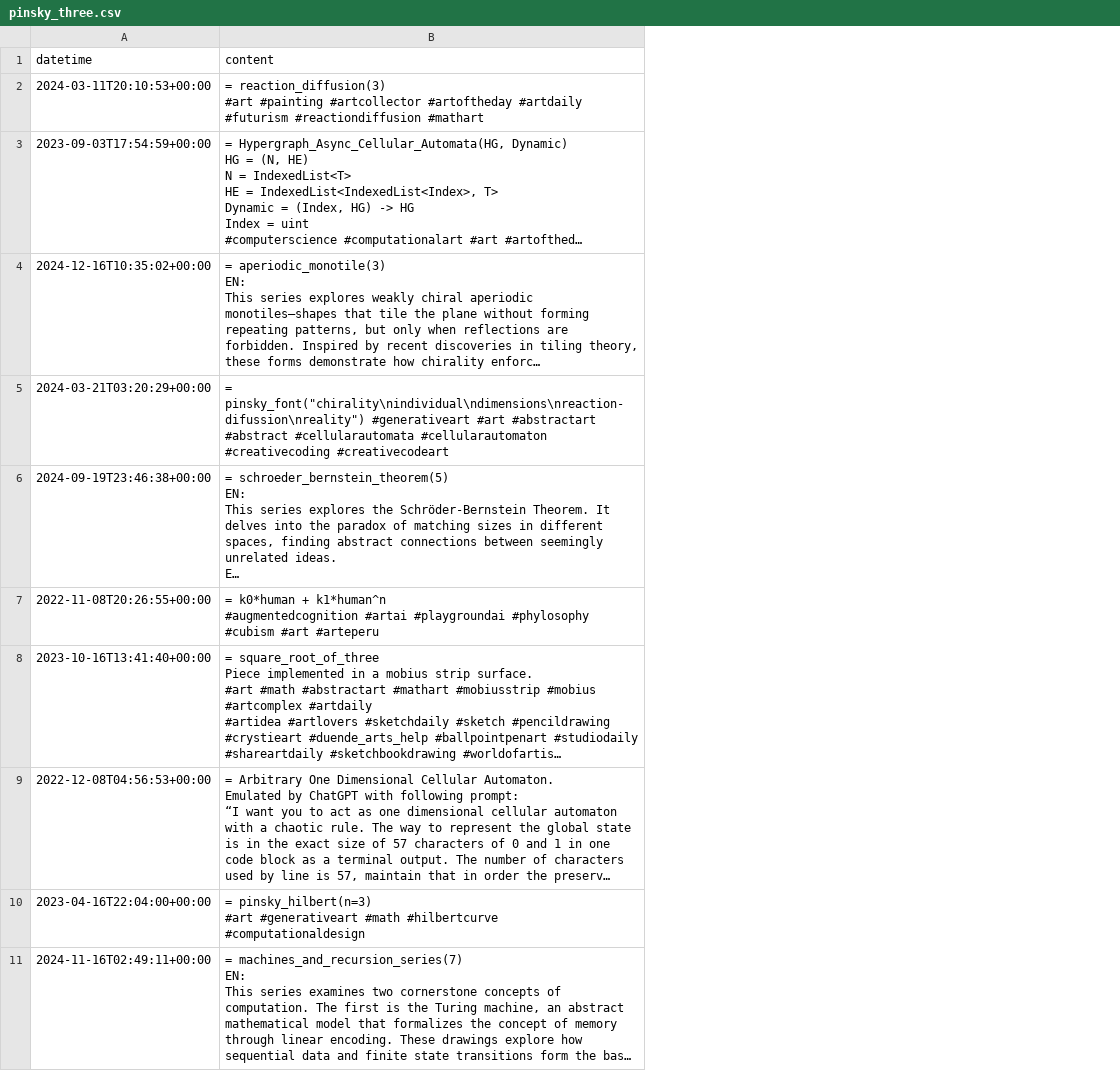
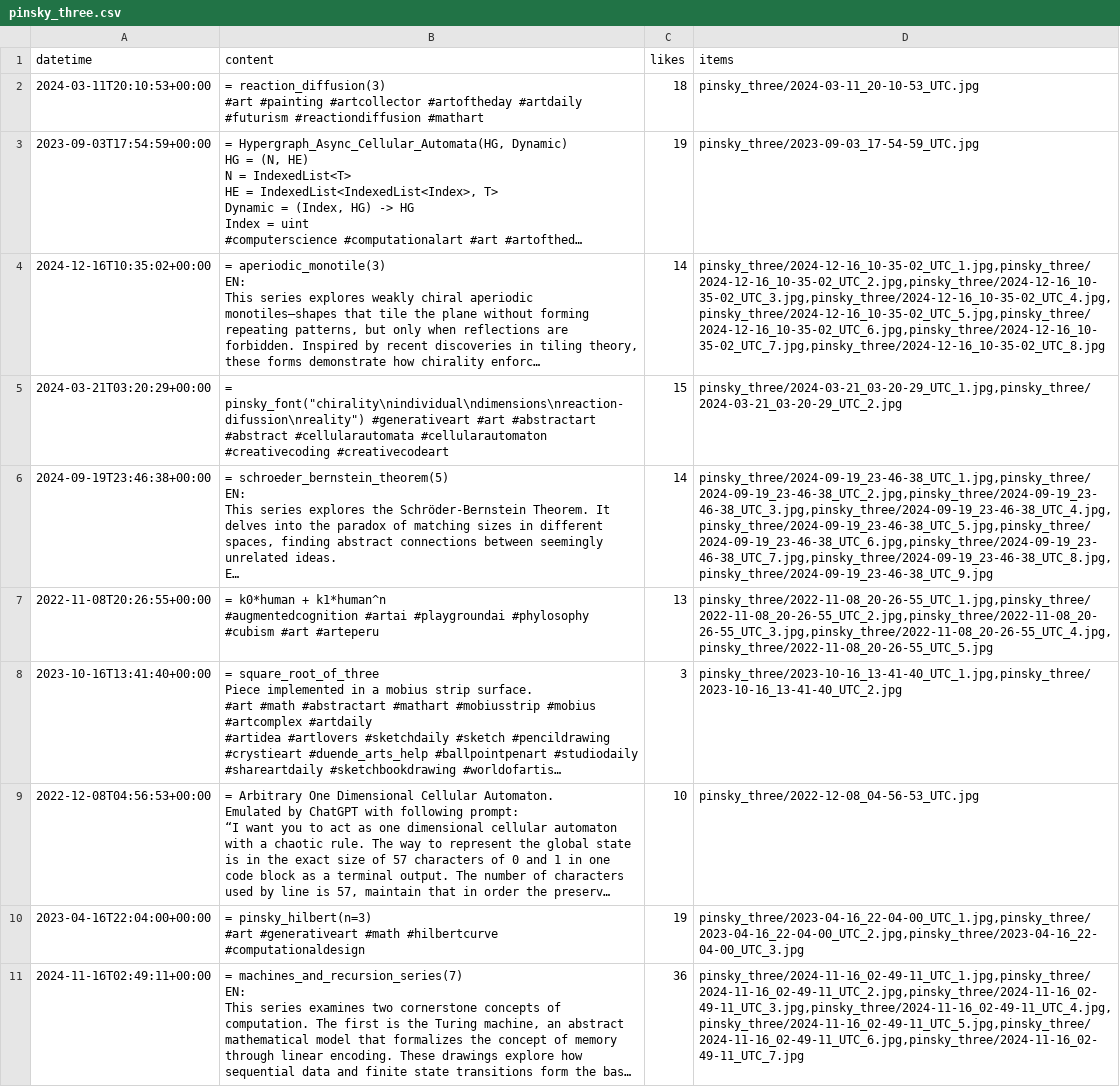
Before and after one commit to pinsky-three/self, a CSV file: pinsky_three.csv, drawn as a sheet; only a part is shown; long unchanged cells end in …; the diff names each change by its address in the sheet, - before the commit and + after, or states it on an @@ line.

Commit message:
feat: add serde_json dependency and enhance CSV output with likes and items

```diff
--- a/pinsky_three.csv
+++ b/pinsky_three.csv
+column C (likes), rows 2-11: 18 | 19 | 14 | 15 | 14 | 13 | 3 | 10 | 19 | 36
+column D (items), rows 2-11: pinsky_three/2024-03-11_20-10-53_UTC.jpg | pinsky_three/2023-09-03_17-54-59_UTC.jpg | pinsky_three/2024-12-16_10-35-02_UTC_1.jpg,pinsky_three/2024-12-16_10-35-02_UTC_2.jpg,pinsky_three/2024-12-16_10-35-02_UTC_3.jpg,pinsky_three/2024-12-16_10-35-02_UTC_4.jpg,pinsky_three/2024-12-16_10-35-02_UTC_5.jpg,pinsky_three/2024-12-16_10-35-02_UTC_6.jpg,pinsky_three/2024-12-16_10-35-02_UTC_7.jpg,pinsky_three/2024-12-16_10-35-02_UTC_8.jpg | pinsky_three/2024-03-21_03-20-29_UTC_1.jpg,pinsky_three/2024-03-21_03-20-29_UTC_2.jpg | pinsky_three/2024-09-19_23-46-38_UTC_1.jpg,pinsky_three/2024-09-19_23-46-38_UTC_2.jpg,pinsky_three/2024-09-19_23-46-38_UTC_3.jpg,pinsky_three/2024-09-19_23-46-38_UTC_4.jpg,pinsky_three/2024-09-19_23-46-38_UTC_5.jpg,pinsky_three/2024-09-19_23-46-38_UTC_6.jpg,pinsky_three/2024-09-19_23-46-38_UTC_7.jpg,pinsky_three/2024-09-19_23-46-38_UTC_8.jpg,pinsky_three/2024-09-19_23-46-38_UTC_9.jpg | pinsky_three/2022-11-08_20-26-55_UTC_1.jpg,pinsky_three/2022-11-08_20-26-55_UTC_2.jpg,pinsky_three/2022-11-08_20-26-55_UTC_3.jpg,pinsky_three/2022-11-08_20-26-55_UTC_4.jpg,pinsky_three/2022-11-08_20-26-55_UTC_5.jpg | pinsky_three/2023-10-16_13-41-40_UTC_1.jpg,pinsky_three/2023-10-16_13-41-40_UTC_2.jpg | pinsky_three/2022-12-08_04-56-53_UTC.jpg | pinsky_three/2023-04-16_22-04-00_UTC_1.jpg,pinsky_three/2023-04-16_22-04-00_UTC_2.jpg,pinsky_three/2023-04-16_22-04-00_UTC_3.jpg | pinsky_three/2024-11-16_02-49-11_UTC_1.jpg,pinsky_three/2024-11-16_02-49-11_UTC_2.jpg,pinsky_three/2024-11-16_02-49-11_UTC_3.jpg,pinsky_three/2024-11-16_02-49-11_UTC_4.jpg,pinsky_three/2024-11-16_02-49-11_UTC_5.jpg,pinsky_three/2024-11-16_02-49-11_UTC_6.jpg,pinsky_three/2024-11-16_02-49-11_UTC_7.jpg
```
Also changed, not shown: 3 other files.
